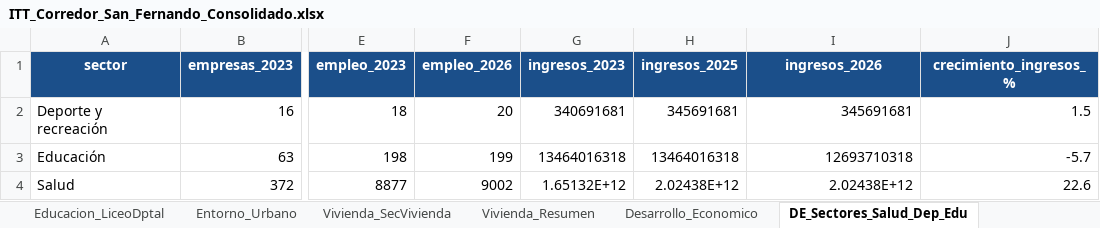
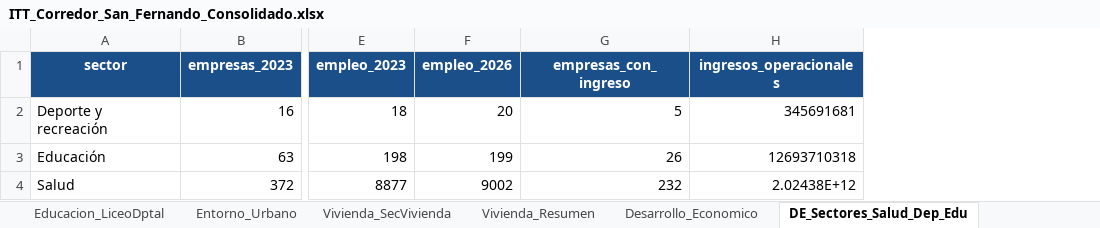
Before and after one commit to j0rg3c45/Itt_repos_cali, an Excel workbook: outputs/itt_corredor_san_fernando/ITT_Corredor_San_Fernando_Consolidado.xlsx, sheet DE_Sectores_Salud_Dep_Edu, drawn as a sheet; only a part is shown, gaps mark what is left out; values as stored, in another font and other column widths than the file's, no borders; removed rows and columns are numbered as before the commit, all else as after; the diff names each change by its address in the sheet, - before the commit and + after, or states it on an @@ line.

Commit message:
San Fernando DE-Sectores: ingresos como CORTE UNICO (no serie por anio)
- Los ingresos del registro mercantil son 1 valor por negocio (sin cronologia); armar serie
  por anio daba valores repetidos enganosos. Ahora 1 solo valor de ingresos por sector (stock
  activo 2026) + columna empresas_con_ingreso. Mismo criterio que habitabilidad de vivienda.
- Empresas y empleo siguen como serie por anio (si varian). Grafico: ingresos en barras por
  sector (no lineas temporales planas).
- Excel hoja DE_Sectores: quita columnas ingresos por anio, deja ingresos_operacionales unico

```diff
--- a/outputs/itt_corredor_san_fernando/ITT_Corredor_San_Fernando_Consolidado.xlsx (sheet DE_Sectores_Salud_Dep_Edu)
+++ b/outputs/itt_corredor_san_fernando/ITT_Corredor_San_Fernando_Consolidado.xlsx (sheet DE_Sectores_Salud_Dep_Edu)
-column G (ingresos_2023), rows 2-4: 340691681 | 13464016318 | 1.65132E+12
-column H (ingresos_2025), rows 2-4: 345691681 | 13464016318 | 2.02438E+12
+column G (empresas_con_ingreso), rows 2-4: 5 | 26 | 232
-column J (crecimiento_ingresos_%), rows 2-4: 1.5 | -5.7 | 22.6
-H1: ingresos_2026
+H1: ingresos_operacionales
```
Also changed, not shown: 2 other files.
